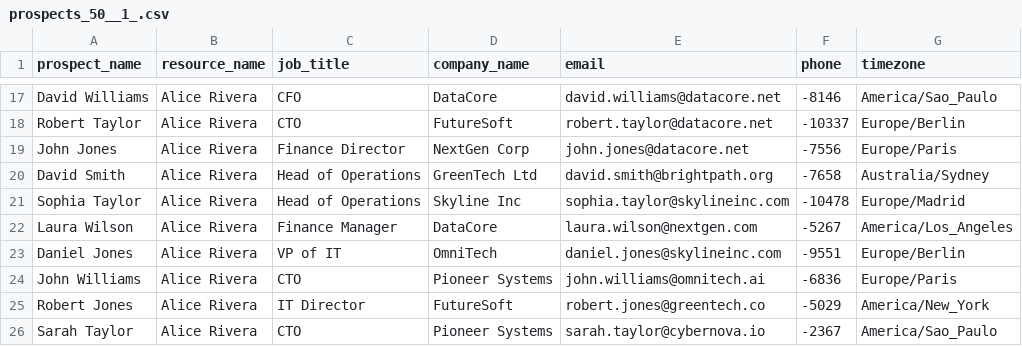
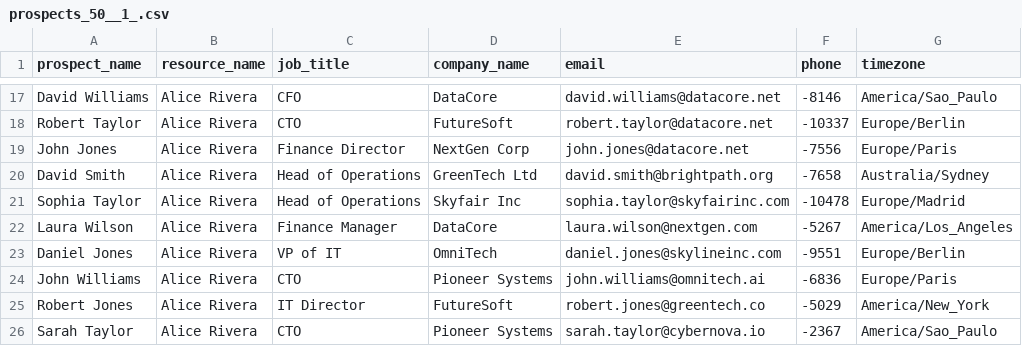
Before and after one commit to DemandifyMedia2022/AI_Calling_Agent, a CSV file: prospects_50__1_.csv, drawn as a sheet; only a part is shown, gaps mark what is left out.

```diff
--- a/prospects_50__1_.csv
+++ b/prospects_50__1_.csv
@@ -20,3 +20,3 @@ John Jones,Alice Rivera,Finance Director,NextGen Corp,john.jones@datacore.net,-7
 David Smith,Alice Rivera,Head of Operations,GreenTech Ltd,david.smith@brightpath.org,-7658,Australia/Sydney
-Sophia Taylor,Alice Rivera,Head of Operations,Skyline Inc,sophia.taylor@skylineinc.com,-10478,Europe/Madrid
+Sophia Taylor,Alice Rivera,Head of Operations,Skyfair Inc,sophia.taylor@skyfairinc.com,-10478,Europe/Madrid
 Laura Wilson,Alice Rivera,Finance Manager,DataCore,laura.wilson@nextgen.com,-5267,America/Los_Angeles
```
Also changed, not shown: 1 other file.
